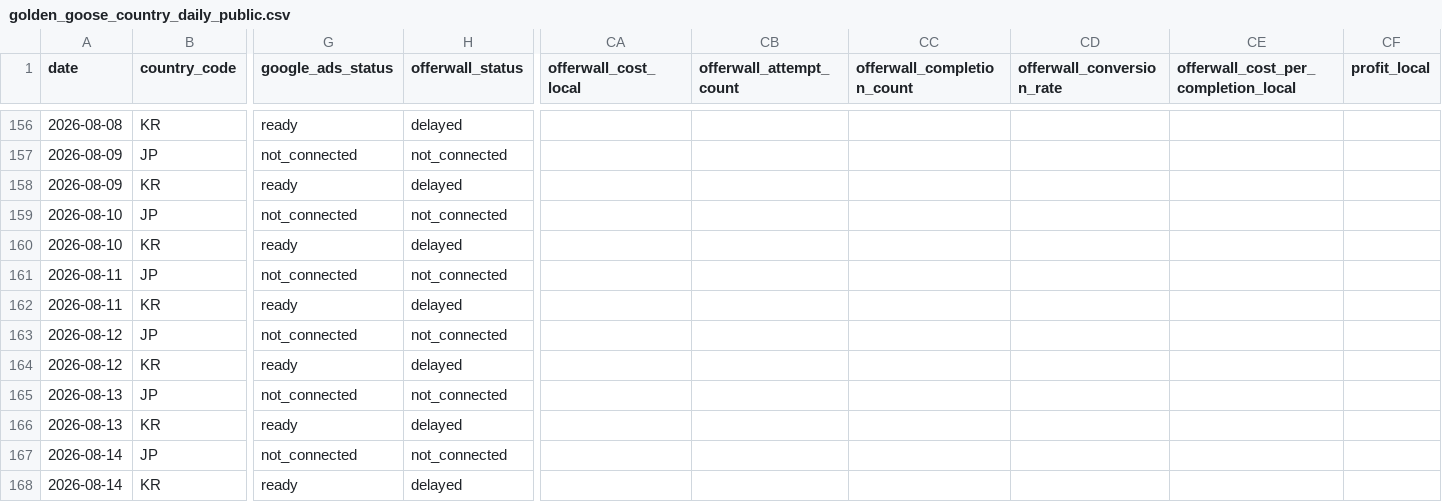
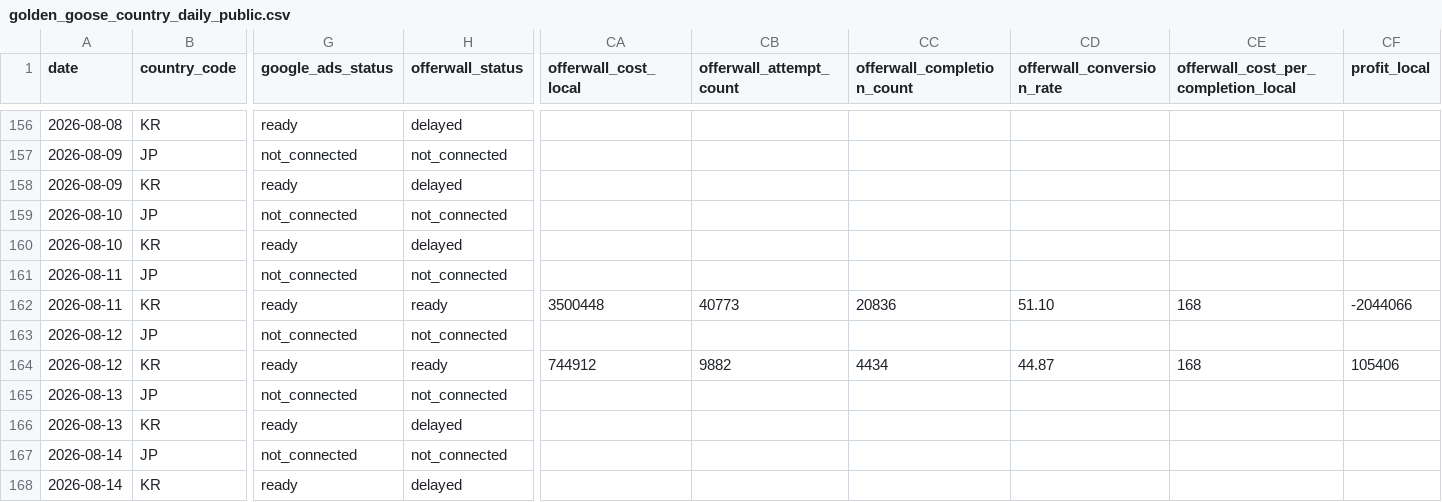
Before and after one commit to dongwonlee222/golden-goose-report, a CSV file: datasets/golden_goose_country_daily_public.csv, drawn as a sheet; only a part is shown, gaps mark what is left out; the diff names each change by its address in the sheet, - before the commit and + after, or states it on an @@ line.

Commit message:
Publish TNK offerwall tracking

```diff
--- a/datasets/golden_goose_country_daily_public.csv
+++ b/datasets/golden_goose_country_daily_public.csv
-H162 (offerwall_status): delayed
+H162 (offerwall_status): ready
-CA162 (offerwall_cost_local): (empty)
+CA162 (offerwall_cost_local): 3500448
-CB162 (offerwall_attempt_count): (empty)
+CB162 (offerwall_attempt_count): 40773
-CC162 (offerwall_completion_count): (empty)
+CC162 (offerwall_completion_count): 20836
-CD162 (offerwall_conversion_rate): (empty)
+CD162 (offerwall_conversion_rate): 51.10
-CE162: (empty)
+CE162: 168
-CF162 (profit_local): (empty)
+CF162 (profit_local): -2044066
-H164 (offerwall_status): delayed
+H164 (offerwall_status): ready
-CA164 (offerwall_cost_local): (empty)
+CA164 (offerwall_cost_local): 744912
-CB164 (offerwall_attempt_count): (empty)
+CB164 (offerwall_attempt_count): 9882
-CC164 (offerwall_completion_count): (empty)
+CC164 (offerwall_completion_count): 4434
-CD164 (offerwall_conversion_rate): (empty)
+CD164 (offerwall_conversion_rate): 44.87
-CE164: (empty)
+CE164: 168
-CF164 (profit_local): (empty)
+CF164 (profit_local): 105406
```
Also changed, not shown: 2 other files.
